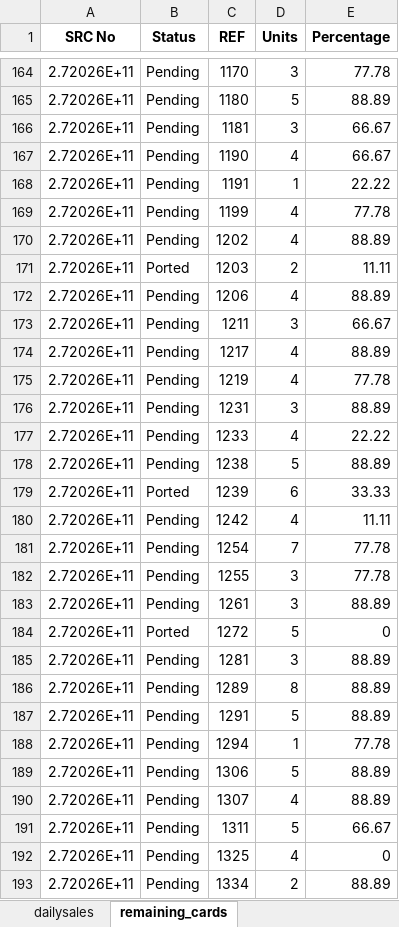
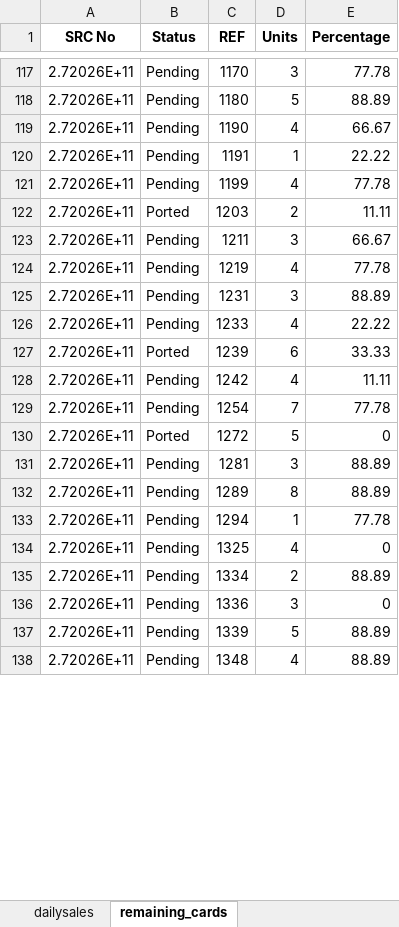
Before and after one commit to RoyalMamba/SalesTracknAnalytics, an Excel workbook: dataset/Daily sales/ds_excel/2023/Dailysales_05_2023.xlsx, sheet remaining_cards, drawn as a sheet; only a part is shown, gaps mark what is left out; the shorter side is filled out with more unchanged rows; values as stored, in another font and other column widths than the file's, no borders; removed rows and columns are numbered as before the commit, all else as after; the diff covers the shown part only; the diff names each change by its address in the sheet, - before the commit and + after, or states it on an @@ line.

```diff
--- a/dataset/Daily sales/ds_excel/2023/Dailysales_05_2023.xlsx (sheet remaining_cards)
+++ b/dataset/Daily sales/ds_excel/2023/Dailysales_05_2023.xlsx (sheet remaining_cards)
-row 166: 2.72026E+11 | Pending | 1181 | 3 | 66.67
-row 170: 2.72026E+11 | Pending | 1202 | 4 | 88.89
-row 172: 2.72026E+11 | Pending | 1206 | 4 | 88.89
-row 174: 2.72026E+11 | Pending | 1217 | 4 | 88.89
-row 178: 2.72026E+11 | Pending | 1238 | 5 | 88.89
-row 182: 2.72026E+11 | Pending | 1255 | 3 | 77.78
-row 183: 2.72026E+11 | Pending | 1261 | 3 | 88.89
-row 187: 2.72026E+11 | Pending | 1291 | 5 | 88.89
-row 189: 2.72026E+11 | Pending | 1306 | 5 | 88.89
-row 190: 2.72026E+11 | Pending | 1307 | 4 | 88.89
-row 191: 2.72026E+11 | Pending | 1311 | 5 | 66.67
```
Also changed, not shown: 3 added rows, 60 removed rows and 5 edited cells elsewhere in this sheet, sheet dailysales, 3 other files.
